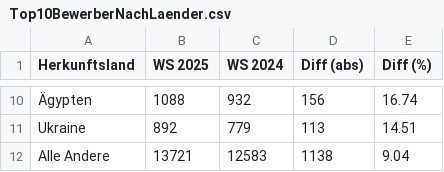
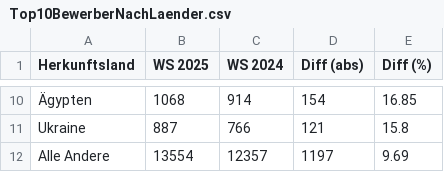
Before and after one commit to thoilene/ua_monitoring, a CSV file: Top10BewerberNachLaender.csv, drawn as a sheet; only a part is shown, gaps mark what is left out; the diff covers the shown part only; the diff names each change by its address in the sheet, - before the commit and + after, or states it on an @@ line.

```diff
--- a/Top10BewerberNachLaender.csv
+++ b/Top10BewerberNachLaender.csv
-B10 (WS 2025): 1088
+B10 (WS 2025): 1068
-C10 (WS 2024): 932
+C10 (WS 2024): 914
-D10 (Diff (abs)): 156
+D10 (Diff (abs)): 154
-E10 (Diff (%)): 16.74
+E10 (Diff (%)): 16.85
-B11 (WS 2025): 892
+B11 (WS 2025): 887
-C11 (WS 2024): 779
+C11 (WS 2024): 766
-D11 (Diff (abs)): 113
+D11 (Diff (abs)): 121
-E11 (Diff (%)): 14.51
+E11 (Diff (%)): 15.8
-B12 (WS 2025): 13721
+B12 (WS 2025): 13554
-C12 (WS 2024): 12583
+C12 (WS 2024): 12357
-D12 (Diff (abs)): 1138
+D12 (Diff (abs)): 1197
-E12 (Diff (%)): 9.04
+E12 (Diff (%)): 9.69
```
Also changed, not shown: 32 edited cells elsewhere in this file, BewerberNachLaender.csv, antrag_nach_Eingangswoche_agg.csv, 4 other files.
